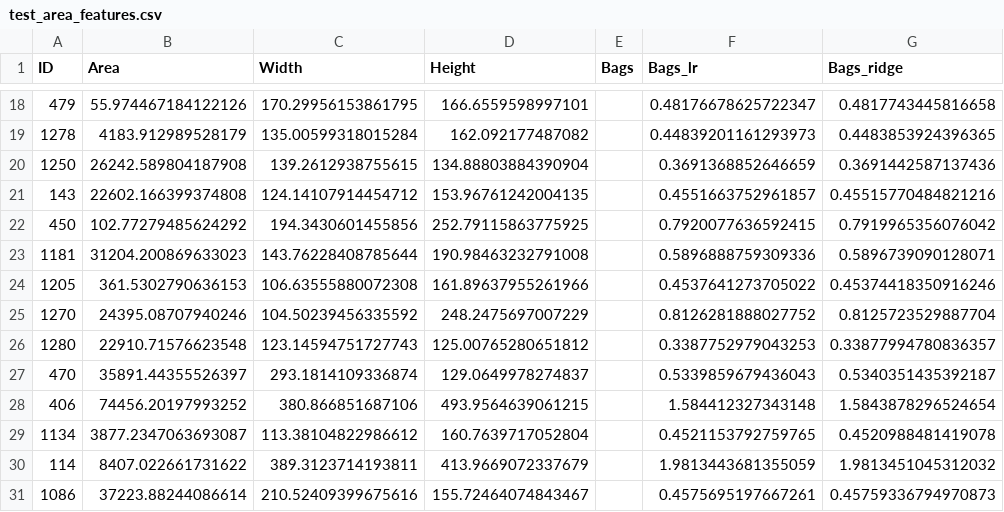
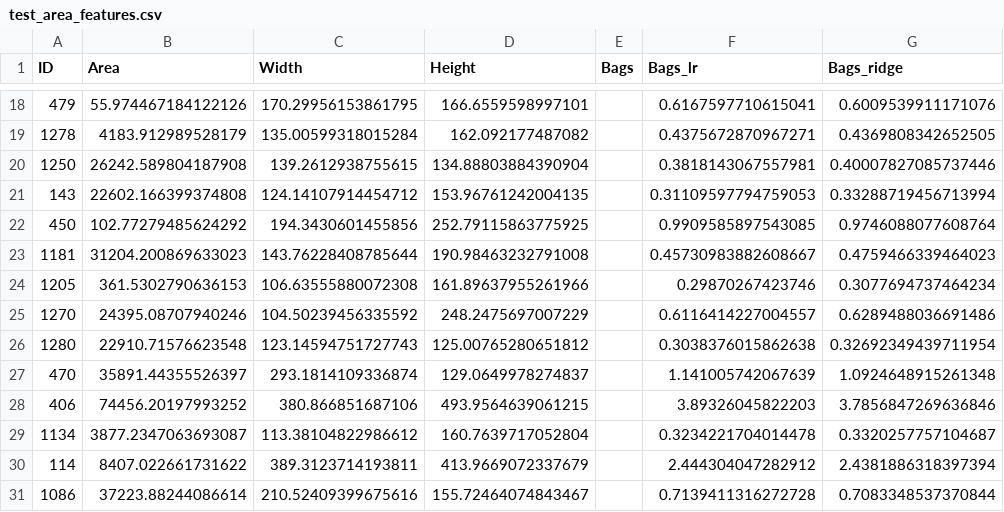
Before and after one commit to adendorffy/pot-athon, a CSV file: test_area_features.csv, drawn as a sheet; only a part is shown, gaps mark what is left out; the diff covers the shown part only.

```diff
--- a/test_area_features.csv
+++ b/test_area_features.csv
@@ -18,14 +18,14 @@ ID,Area,Width,Height,Bags,Bags_lr,Bags_ridge
-479,55.974467184122126,170.29956153861795,166.6559598997101,,0.48176678625722347,0.4817743445816658
-1278,4183.912989528179,135.00599318015284,162.092177487082,,0.44839201161293973,0.4483853924396365
-1250,26242.589804187908,139.2612938755615,134.88803884390904,,0.3691368852646659,0.3691442587137436
-143,22602.166399374808,124.14107914454712,153.96761242004135,,0.4551663752961857,0.45515770484821216
-450,102.77279485624292,194.3430601455856,252.79115863775925,,0.7920077636592415,0.7919965356076042
-1181,31204.200869633023,143.76228408785644,190.98463232791008,,0.5896888759309336,0.5896739090128071
-1205,361.5302790636153,106.63555880072308,161.89637955261966,,0.4537641273705022,0.45374418350916246
-1270,24395.08707940246,104.50239456335592,248.2475697007229,,0.8126281888027752,0.8125723529887704
-1280,22910.71576623548,123.14594751727743,125.00765280651812,,0.3387752979043253,0.33877994780836357
-470,35891.44355526397,293.1814109336874,129.0649978274837,,0.5339859679436043,0.5340351435392187
-406,74456.20197993252,380.866851687106,493.9564639061215,,1.584412327343148,1.5843878296524654
-1134,3877.2347063693087,113.38104822986612,160.7639717052804,,0.4521153792759765,0.4520988481419078
-114,8407.022661731622,389.3123714193811,413.9669072337679,,1.9813443681355059,1.9813451045312032
-1086,37223.88244086614,210.52409399675616,155.72464074843467,,0.4575695197667261,0.45759336794970873
+479,55.974467184122126,170.29956153861795,166.6559598997101,,0.6167597710615041,0.6009539911171076
+1278,4183.912989528179,135.00599318015284,162.092177487082,,0.4375672870967271,0.4369808342652505
+1250,26242.589804187908,139.2612938755615,134.88803884390904,,0.3818143067557981,0.40007827085737446
+143,22602.166399374808,124.14107914454712,153.96761242004135,,0.31109597794759053,0.33288719456713994
+450,102.77279485624292,194.3430601455856,252.79115863775925,,0.9909585897543085,0.9746088077608764
+1181,31204.200869633023,143.76228408785644,190.98463232791008,,0.45730983882608667,0.4759466339464023
+1205,361.5302790636153,106.63555880072308,161.89637955261966,,0.29870267423746,0.3077694737464234
+1270,24395.08707940246,104.50239456335592,248.2475697007229,,0.6116414227004557,0.6289488036691486
+1280,22910.71576623548,123.14594751727743,125.00765280651812,,0.3038376015862638,0.32692349439711954
+470,35891.44355526397,293.1814109336874,129.0649978274837,,1.141005742067639,1.0924648915261348
+406,74456.20197993252,380.866851687106,493.9564639061215,,3.89326045822203,3.7856847269636846
+1134,3877.2347063693087,113.38104822986612,160.7639717052804,,0.3234221704014478,0.3320257757104687
+114,8407.022661731622,389.3123714193811,413.9669072337679,,2.444304047282912,2.4381886318397394
+1086,37223.88244086614,210.52409399675616,155.72464074843467,,0.7139411316272728,0.7083348537370844
```
Also changed, not shown: 32 edited cells elsewhere in this file, data quality/combined_data.csv, 6 other files.
